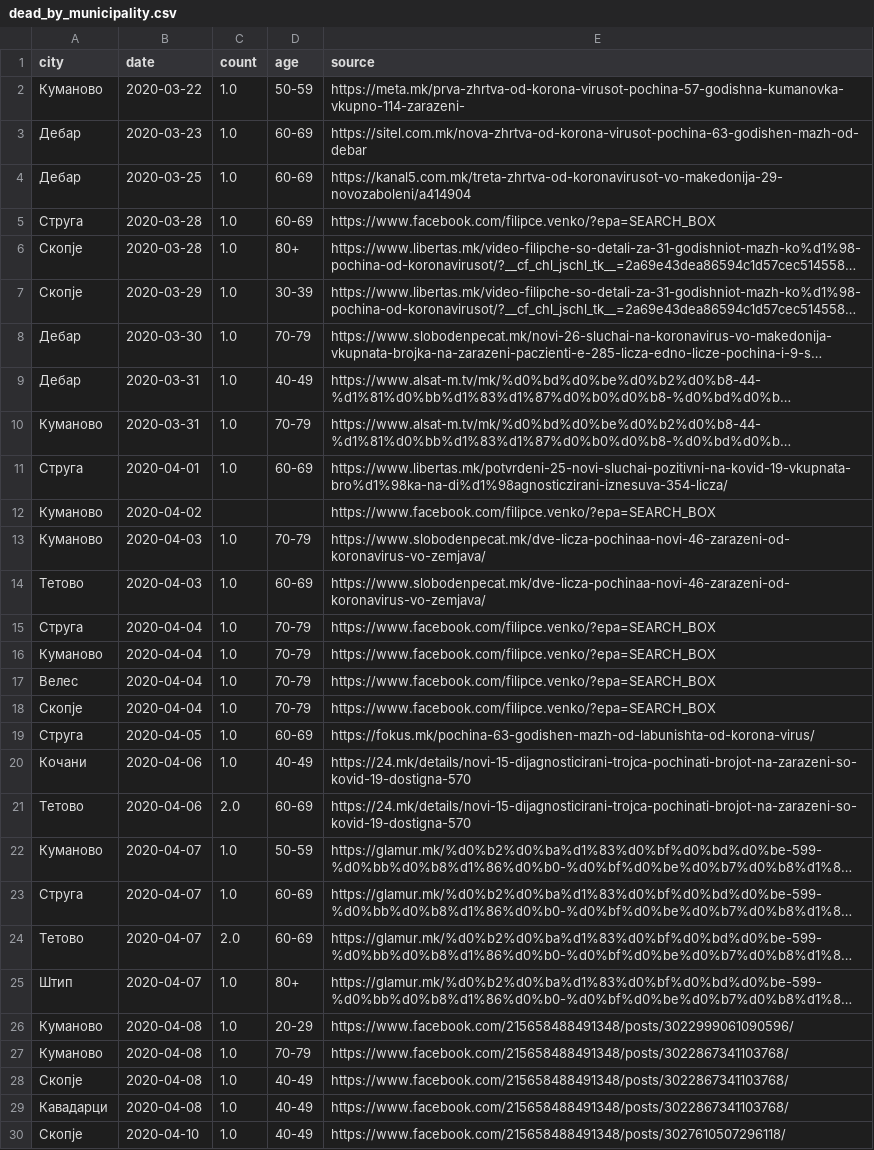
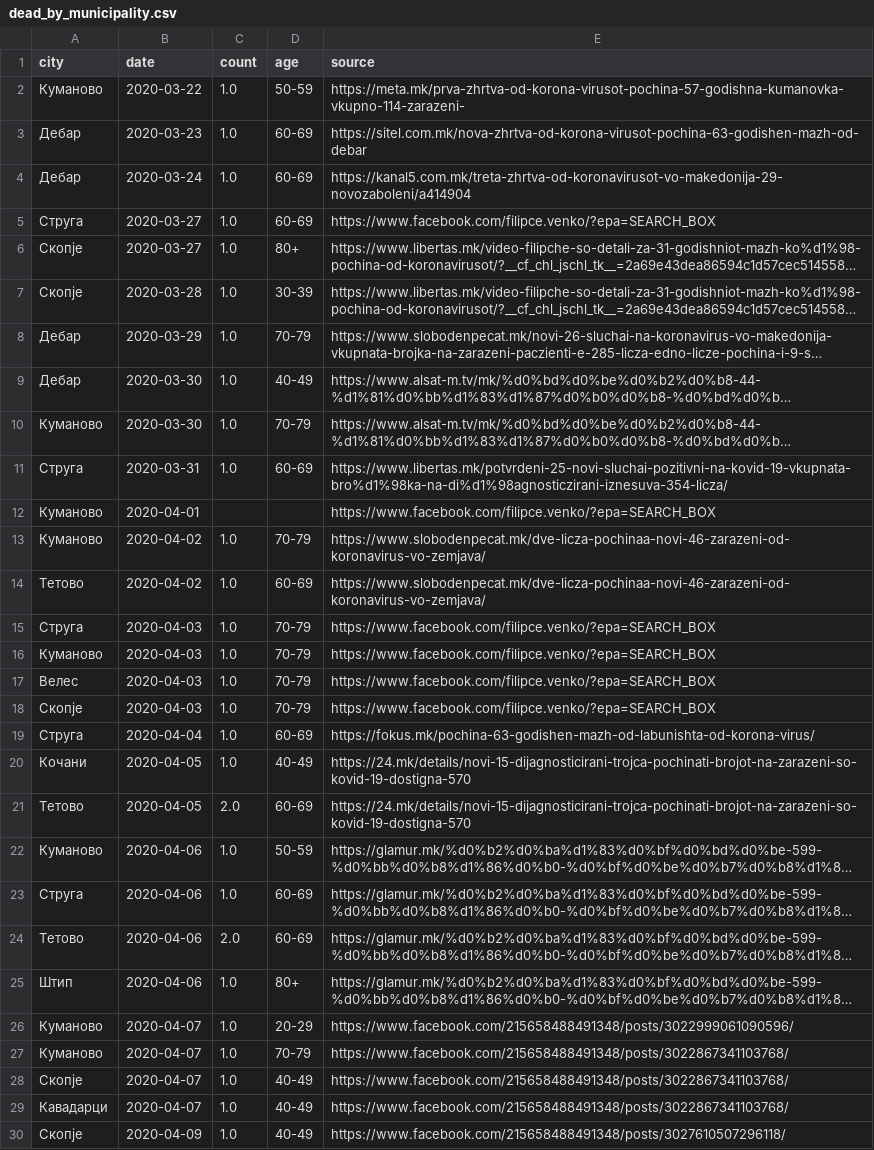
Before and after one commit to klupp/opendata, a CSV file: mk/covid19/datasets/dead_by_municipality.csv, drawn as a sheet; only a part is shown; long unchanged cells end in …; the diff covers the shown part only; the diff names each change by its address in the sheet, - before the commit and + after, or states it on an @@ line.

Commit message:
update covid19 Sun 10 May 2020 11:14:31 AM CEST

```diff
--- a/mk/covid19/datasets/dead_by_municipality.csv
+++ b/mk/covid19/datasets/dead_by_municipality.csv
-B4 (date): 2020-03-25
+B4 (date): 2020-03-24
-B5:B6 (date): 2020-03-28
+B5:B6 (date): 2020-03-27
-B7 (date): 2020-03-29
+B7 (date): 2020-03-28
-B8 (date): 2020-03-30
+B8 (date): 2020-03-29
-B9:B10 (date): 2020-03-31
+B9:B10 (date): 2020-03-30
-B11 (date): 2020-04-01
+B11 (date): 2020-03-31
-B12 (date): 2020-04-02
+B12 (date): 2020-04-01
-B13:B14 (date): 2020-04-03
+B13:B14 (date): 2020-04-02
-B15:B18 (date): 2020-04-04
+B15:B18 (date): 2020-04-03
-B19 (date): 2020-04-05
+B19 (date): 2020-04-04
-B20:B21 (date): 2020-04-06
+B20:B21 (date): 2020-04-05
-B22:B25 (date): 2020-04-07
+B22:B25 (date): 2020-04-06
-B26:B29 (date): 2020-04-08
+B26:B29 (date): 2020-04-07
-B30 (date): 2020-04-10
+B30 (date): 2020-04-09
```
Also changed, not shown: 52 edited cells elsewhere in this file, mk/covid19/datasets/infected_by_municipality.csv, mk/covid19/datasets/recovered_by_municipality.csv.
